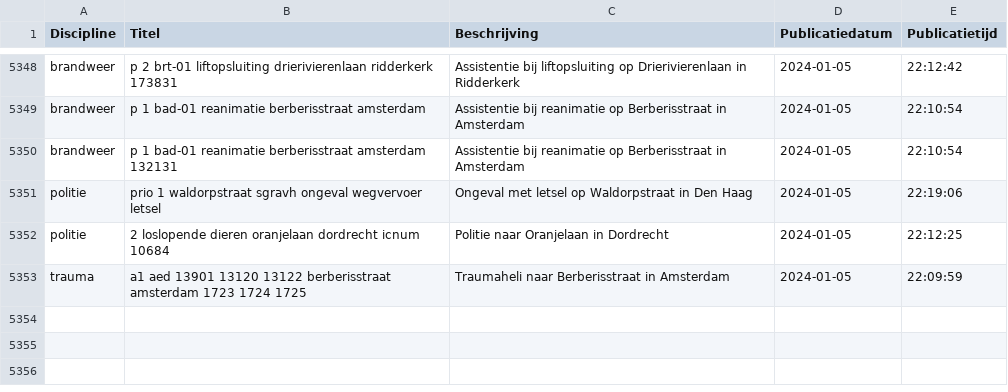
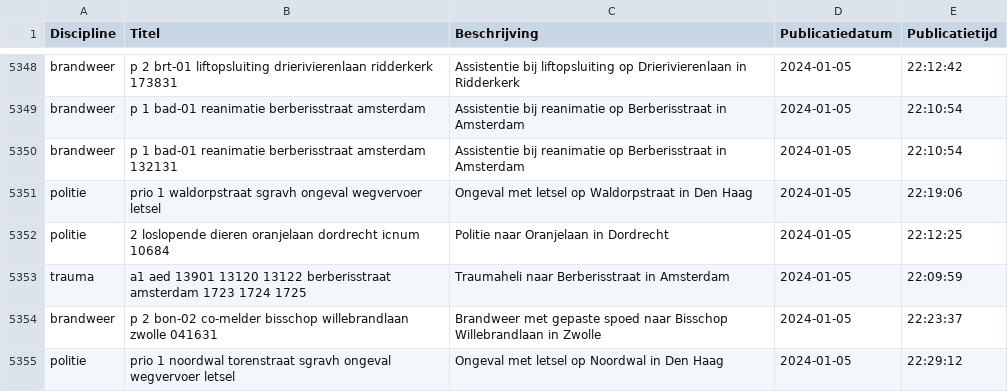
Before and after one commit to maartensiffels/inactief-p2000, a CSV file: data/alarmeringen_2024_1.csv, drawn as a sheet; only a part is shown, gaps mark what is left out; the diff names each change by its address in the sheet, - before the commit and + after, or states it on an @@ line.

```diff
--- a/data/alarmeringen_2024_1.csv
+++ b/data/alarmeringen_2024_1.csv
+row 5354: brandweer | p 2 bon-02 co-melder bisschop willebrandlaan zwolle 041631 | Brandweer met gepaste spoed naar Bisschop Willebrandlaan in Zwolle | 2024-01-05 | 22:23:37
+row 5355: politie | prio 1 noordwal torenstraat sgravh ongeval wegvervoer letsel | Ongeval met letsel op Noordwal in Den Haag | 2024-01-05 | 22:29:12
```
Also changed, not shown: 1 other file.
